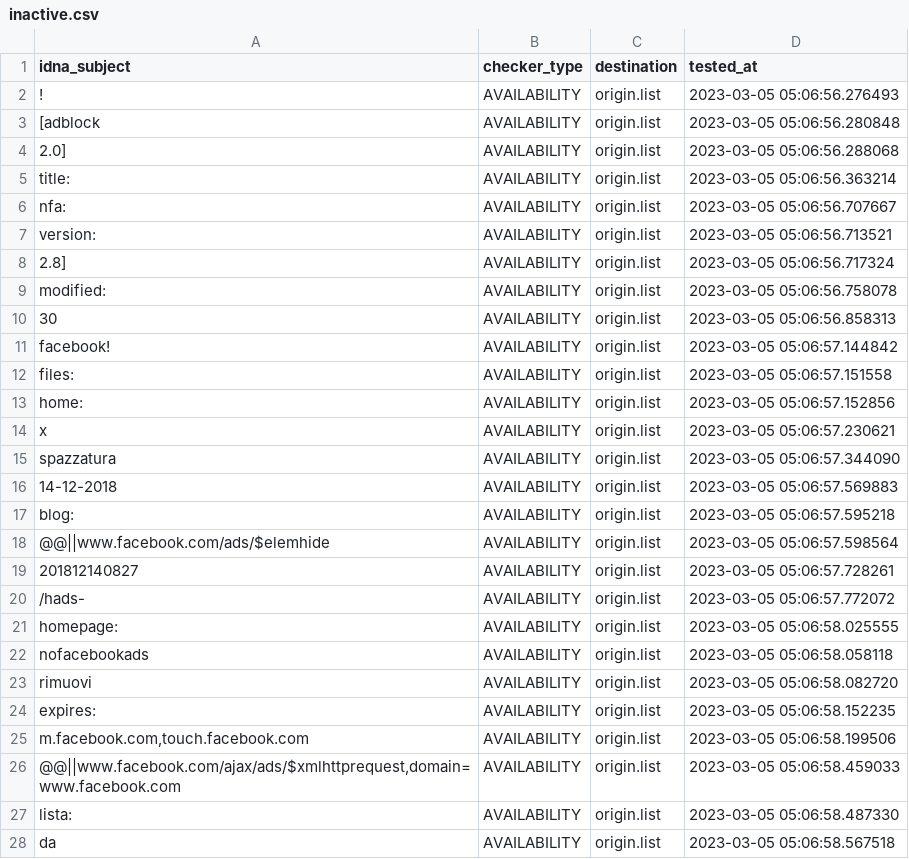
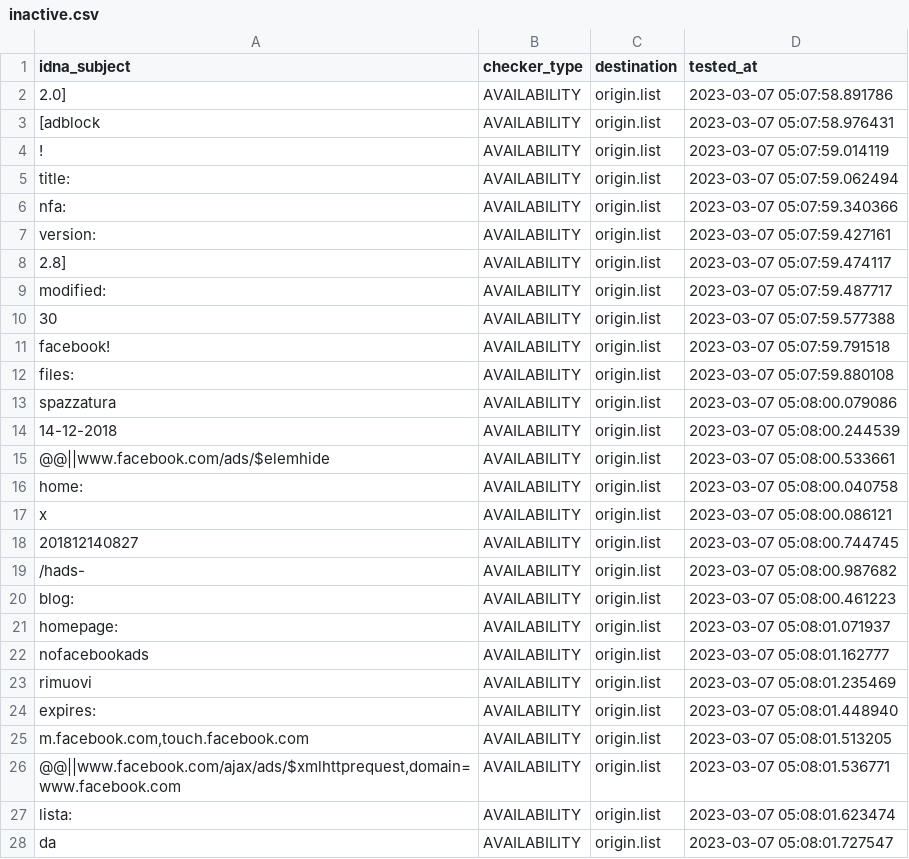
Before and after one commit to dead-hosts/xfiles_facebook_git_gioxx, a CSV file: .pyfunceble/inactive.csv, drawn as a sheet; only a part is shown; the diff covers the shown part only.

```diff
--- a/.pyfunceble/inactive.csv
+++ b/.pyfunceble/inactive.csv
@@ -1,28 +1,28 @@
 idna_subject,checker_type,destination,tested_at
-!,AVAILABILITY,origin.list,2023-03-05 05:06:56.276493
-[adblock,AVAILABILITY,origin.list,2023-03-05 05:06:56.280848
-2.0],AVAILABILITY,origin.list,2023-03-05 05:06:56.288068
-title:,AVAILABILITY,origin.list,2023-03-05 05:06:56.363214
-nfa:,AVAILABILITY,origin.list,2023-03-05 05:06:56.707667
-version:,AVAILABILITY,origin.list,2023-03-05 05:06:56.713521
-2.8],AVAILABILITY,origin.list,2023-03-05 05:06:56.717324
-modified:,AVAILABILITY,origin.list,2023-03-05 05:06:56.758078
-30,AVAILABILITY,origin.list,2023-03-05 05:06:56.858313
-facebook!,AVAILABILITY,origin.list,2023-03-05 05:06:57.144842
-files:,AVAILABILITY,origin.list,2023-03-05 05:06:57.151558
-home:,AVAILABILITY,origin.list,2023-03-05 05:06:57.152856
-x,AVAILABILITY,origin.list,2023-03-05 05:06:57.230621
-spazzatura,AVAILABILITY,origin.list,2023-03-05 05:06:57.344090
-14-12-2018,AVAILABILITY,origin.list,2023-03-05 05:06:57.569883
-blog:,AVAILABILITY,origin.list,2023-03-05 05:06:57.595218
-@@||www.facebook.com/ads/$elemhide,AVAILABILITY,origin.list,2023-03-05 05:06:57.598564
-201812140827,AVAILABILITY,origin.list,2023-03-05 05:06:57.728261
-/hads-,AVAILABILITY,origin.list,2023-03-05 05:06:57.772072
-homepage:,AVAILABILITY,origin.list,2023-03-05 05:06:58.025555
-nofacebookads,AVAILABILITY,origin.list,2023-03-05 05:06:58.058118
-rimuovi,AVAILABILITY,origin.list,2023-03-05 05:06:58.082720
-expires:,AVAILABILITY,origin.list,2023-03-05 05:06:58.152235
-"m.facebook.com,touch.facebook.com",AVAILABILITY,origin.list,2023-03-05 05:06:58.199506
-"@@||www.facebook.com/ajax/ads/$xmlhttprequest,domain=www.facebook.com",AVAILABILITY,origin.list,2023-03-05 05:06:58.459033
-lista:,AVAILABILITY,origin.list,2023-03-05 05:06:58.487330
-da,AVAILABILITY,origin.list,2023-03-05 05:06:58.567518
+2.0],AVAILABILITY,origin.list,2023-03-07 05:07:58.891786
+[adblock,AVAILABILITY,origin.list,2023-03-07 05:07:58.976431
+!,AVAILABILITY,origin.list,2023-03-07 05:07:59.014119
+title:,AVAILABILITY,origin.list,2023-03-07 05:07:59.062494
+nfa:,AVAILABILITY,origin.list,2023-03-07 05:07:59.340366
+version:,AVAILABILITY,origin.list,2023-03-07 05:07:59.427161
+2.8],AVAILABILITY,origin.list,2023-03-07 05:07:59.474117
+modified:,AVAILABILITY,origin.list,2023-03-07 05:07:59.487717
+30,AVAILABILITY,origin.list,2023-03-07 05:07:59.577388
+facebook!,AVAILABILITY,origin.list,2023-03-07 05:07:59.791518
+files:,AVAILABILITY,origin.list,2023-03-07 05:07:59.880108
+spazzatura,AVAILABILITY,origin.list,2023-03-07 05:08:00.079086
+14-12-2018,AVAILABILITY,origin.list,2023-03-07 05:08:00.244539
+@@||www.facebook.com/ads/$elemhide,AVAILABILITY,origin.list,2023-03-07 05:08:00.533661
+home:,AVAILABILITY,origin.list,2023-03-07 05:08:00.040758
+x,AVAILABILITY,origin.list,2023-03-07 05:08:00.086121
+201812140827,AVAILABILITY,origin.list,2023-03-07 05:08:00.744745
+/hads-,AVAILABILITY,origin.list,2023-03-07 05:08:00.987682
+blog:,AVAILABILITY,origin.list,2023-03-07 05:08:00.461223
+homepage:,AVAILABILITY,origin.list,2023-03-07 05:08:01.071937
+nofacebookads,AVAILABILITY,origin.list,2023-03-07 05:08:01.162777
+rimuovi,AVAILABILITY,origin.list,2023-03-07 05:08:01.235469
+expires:,AVAILABILITY,origin.list,2023-03-07 05:08:01.448940
+"m.facebook.com,touch.facebook.com",AVAILABILITY,origin.list,2023-03-07 05:08:01.513205
+"@@||www.facebook.com/ajax/ads/$xmlhttprequest,domain=www.facebook.com",AVAILABILITY,origin.list,2023-03-07 05:08:01.536771
+lista:,AVAILABILITY,origin.list,2023-03-07 05:08:01.623474
+da,AVAILABILITY,origin.list,2023-03-07 05:08:01.727547
```
Also changed, not shown: 5 edited cells elsewhere in this file, 8 other files.
